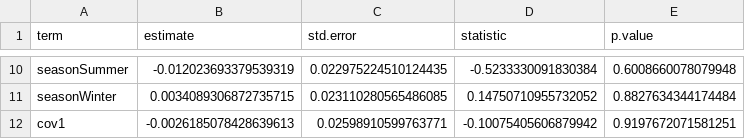
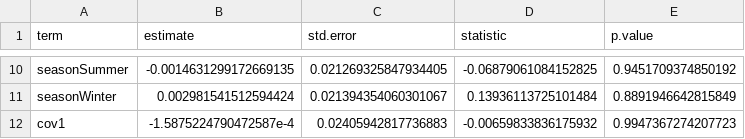
Before and after one commit to mjrolland/preprocess, a CSV file: vignettes/standardisation_outputs/exp2.csv, drawn as a sheet; only a part is shown, gaps mark what is left out; the diff covers the shown part only; the diff names each change by its address in the sheet, - before the commit and + after, or states it on an @@ line.

```diff
--- a/vignettes/standardisation_outputs/exp2.csv
+++ b/vignettes/standardisation_outputs/exp2.csv
-B10 (estimate): -0.012023693379539319
+B10 (estimate): -0.0014631299172669135
-C10 (std.error): 0.022975224510124435
+C10 (std.error): 0.021269325847934405
-D10 (statistic): -0.5233330091830384
+D10 (statistic): -0.06879061084152825
-E10 (p.value): 0.6008660078079948
+E10 (p.value): 0.9451709374850192
-B11 (estimate): 0.0034089306872735715
+B11 (estimate): 0.002981541512594424
-C11 (std.error): 0.023110280565486085
+C11 (std.error): 0.021394354060301067
-D11 (statistic): 0.14750710955732052
+D11 (statistic): 0.13936113725101484
-E11 (p.value): 0.8827634344174484
+E11 (p.value): 0.8891946642815849
-B12 (estimate): -0.0026185078428639613
+B12 (estimate): -1.5875224790472587e-4
-C12 (std.error): 0.02598910599763771
+C12 (std.error): 0.02405942817736883
-D12 (statistic): -0.10075405606879942
+D12 (statistic): -0.00659833836175932
-E12 (p.value): 0.9197672071581251
+E12 (p.value): 0.9947367274207723
```
Also changed, not shown: 32 edited cells elsewhere in this file, vignettes/standardisation_outputs/exp1.csv, vignettes/standardisation_outputs/exp1_aov.csv, 28 other files.
